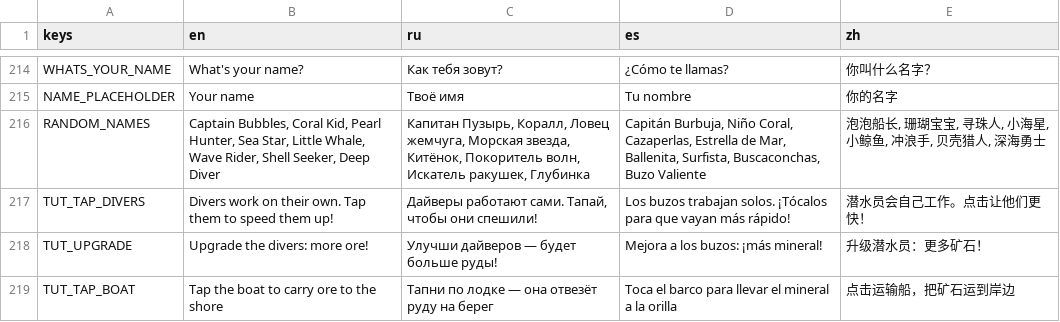
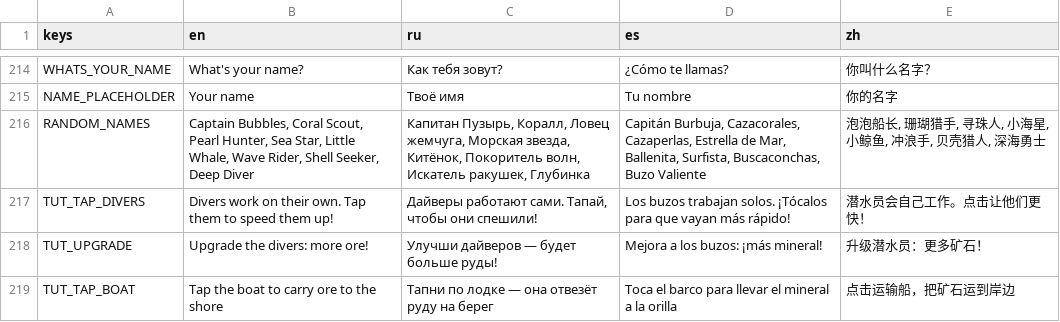
Before and after one commit to gonempxr/colarlight, a CSV file: game/i18n/strings.csv, drawn as a sheet; only a part is shown, gaps mark what is left out.

```diff
--- a/game/i18n/strings.csv
+++ b/game/i18n/strings.csv
@@ -215,3 +215,3 @@ WHATS_YOUR_NAME,What's your name?,Как тебя зовут?,¿Cómo te llamas?
 NAME_PLACEHOLDER,Your name,Твоё имя,Tu nombre,你的名字
-RANDOM_NAMES,"Captain Bubbles, Coral Kid, Pearl Hunter, Sea Star, Little Whale, Wave Rider, Shell Seeker, Deep Diver","Капитан Пузырь, Коралл, Ловец жемчуга, Морская звезда, Китёнок, Покоритель волн, Искатель ракушек, Глубинка","Capitán Burbuja, Niño Coral, Cazaperlas, Estrella de Mar, Ballenita, Surfista, Buscaconchas, Buzo Valiente","泡泡船长, 珊瑚宝宝, 寻珠人, 小海星, 小鲸鱼, 冲浪手, 贝壳猎人, 深海勇士"
+RANDOM_NAMES,"Captain Bubbles, Coral Scout, Pearl Hunter, Sea Star, Little Whale, Wave Rider, Shell Seeker, Deep Diver","Капитан Пузырь, Коралл, Ловец жемчуга, Морская звезда, Китёнок, Покоритель волн, Искатель ракушек, Глубинка","Capitán Burbuja, Cazacorales, Cazaperlas, Estrella de Mar, Ballenita, Surfista, Buscaconchas, Buzo Valiente","泡泡船长, 珊瑚猎手, 寻珠人, 小海星, 小鲸鱼, 冲浪手, 贝壳猎人, 深海勇士"
 TUT_TAP_DIVERS,Divers work on their own. Tap them to speed them up!,"Дайверы работают сами. Тапай, чтобы они спешили!",Los buzos trabajan solos. ¡Tócalos para que vayan más rápido!,潜水员会自己工作。点击让他们更快！
```
Also changed, not shown: game/i18n/evo.csv, 7 other files.
